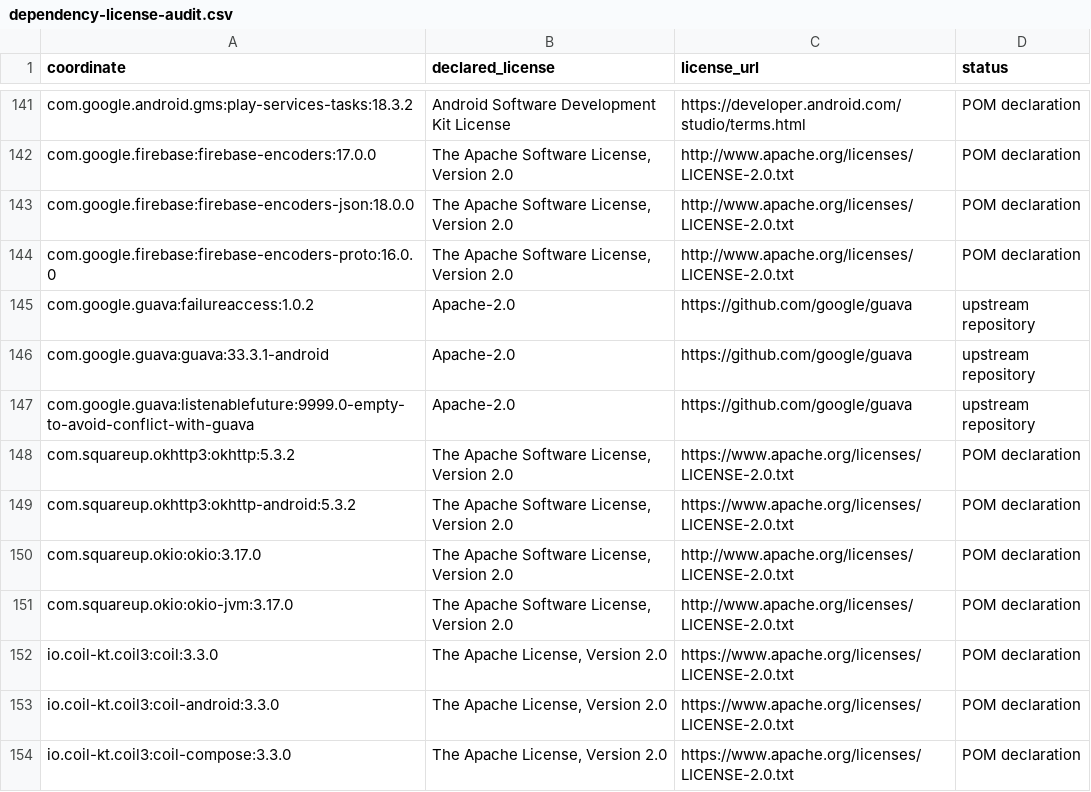
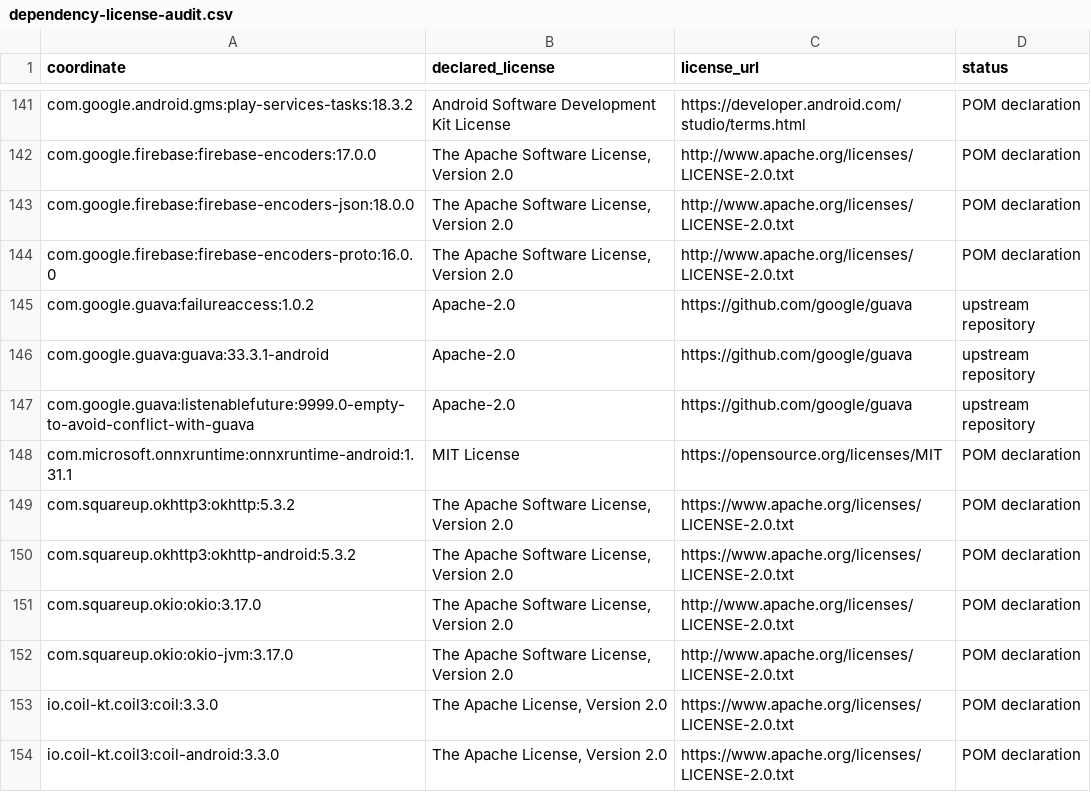
Before and after one commit to leovaldez2k22/riff, a CSV file: docs/dependency-license-audit.csv, drawn as a sheet; only a part is shown, gaps mark what is left out; the shorter side is filled out with more unchanged rows; the diff names each change by its address in the sheet, - before the commit and + after, or states it on an @@ line.

```diff
--- a/docs/dependency-license-audit.csv
+++ b/docs/dependency-license-audit.csv
+row 148: com.microsoft.onnxruntime:onnxruntime-android:1.31.1 | MIT License | https://opensource.org/licenses/MIT | POM declaration
```
Also changed, not shown: 1 other file.
